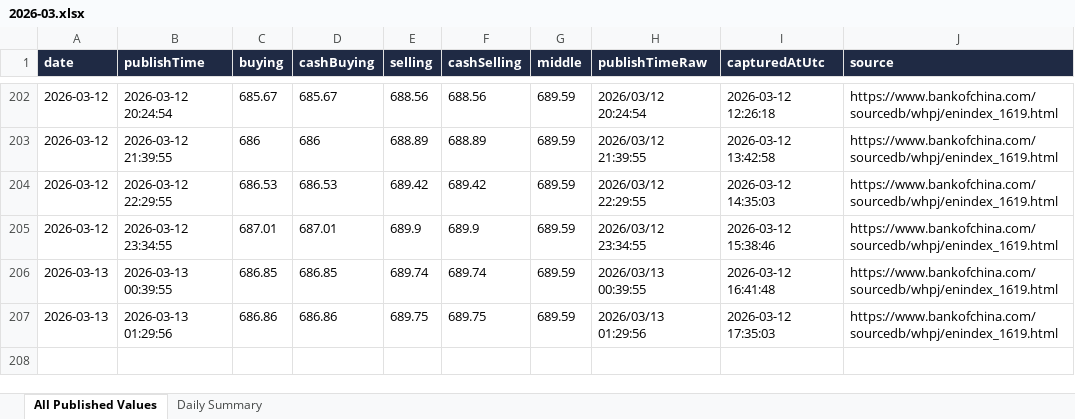
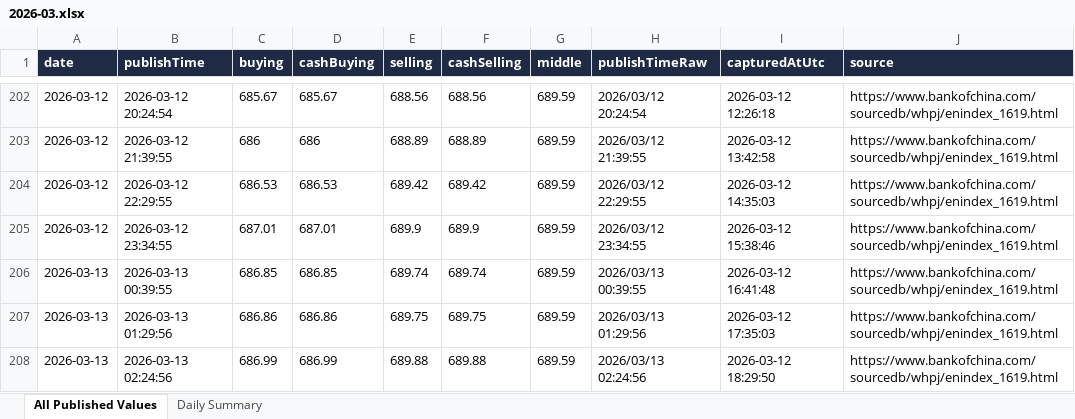
Before and after one commit to lsvkarunkumar/boc-usd-cny-dashboard, an Excel workbook: data/2026/2026-03.xlsx, sheet All Published Values, drawn as a sheet; only a part is shown, gaps mark what is left out; values as stored, in another font and other column widths than the file's, no borders; the diff names each change by its address in the sheet, - before the commit and + after, or states it on an @@ line.

```diff
--- a/data/2026/2026-03.xlsx (sheet All Published Values)
+++ b/data/2026/2026-03.xlsx (sheet All Published Values)
+row 208: 2026-03-13 | 2026-03-13 02:24:56 | 686.99 | 686.99 | 689.88 | 689.88 | 689.59 | 2026/03/13 02:24:56 | 2026-03-12 18:29:50 | https://www.bankofchina.com/sourcedb/whpj/enindex_1619.html
```
Also changed, not shown: sheet Daily Summary, 3 other files.
